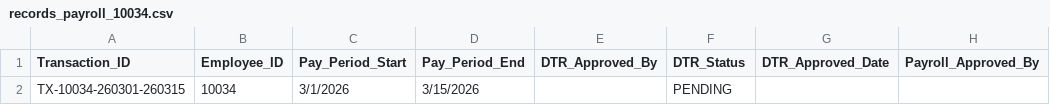
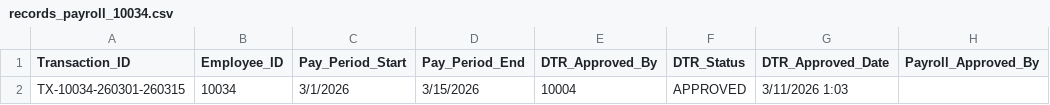
Before and after one commit to Baelfyre/MO-IT110-MotorPH-OOP-Grp11, a CSV file: data/records_payroll/records_payroll_10034.csv, drawn as a sheet; only a part is shown; the diff names each change by its address in the sheet, - before the commit and + after, or states it on an @@ line.

```diff
--- a/data/records_payroll/records_payroll_10034.csv
+++ b/data/records_payroll/records_payroll_10034.csv
-E2 (DTR_Approved_By): (empty)
+E2 (DTR_Approved_By): 10004
-F2 (DTR_Status): PENDING
+F2 (DTR_Status): APPROVED
-G2 (DTR_Approved_Date): (empty)
+G2 (DTR_Approved_Date): 3/11/2026 1:03
```
Also changed, not shown: data/changeLogs_records.csv, data/records_dtr/records_dtr_10034.csv, 8 other files.
